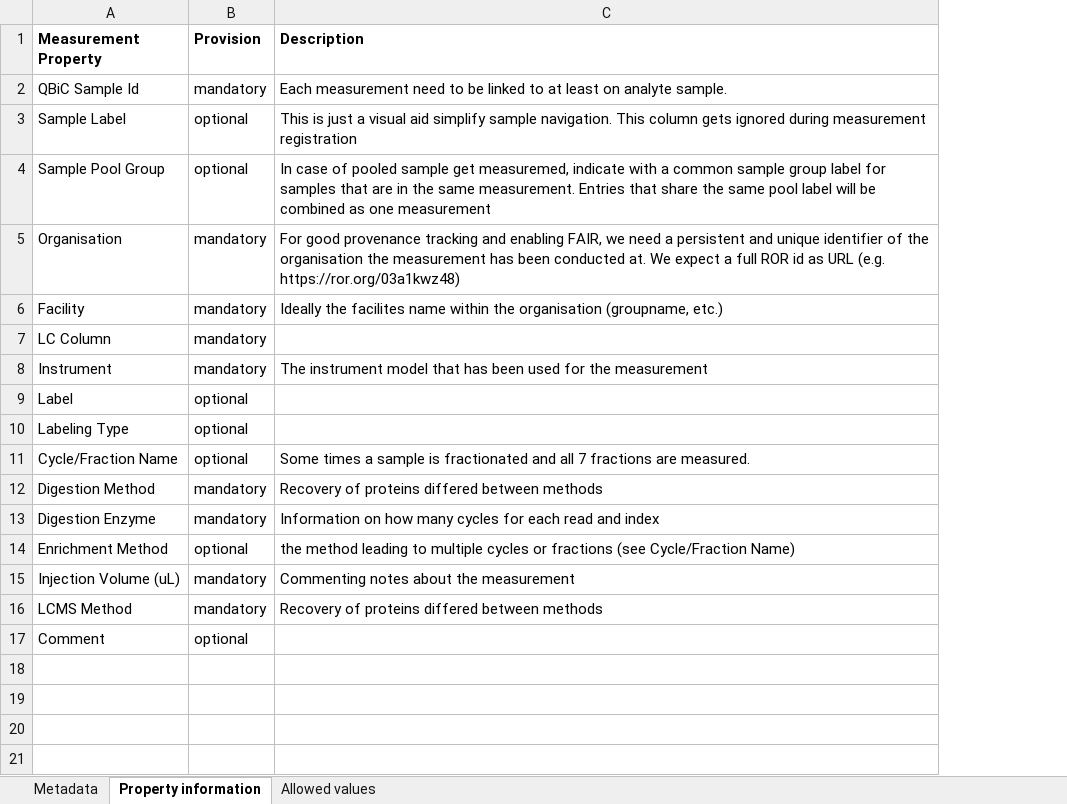
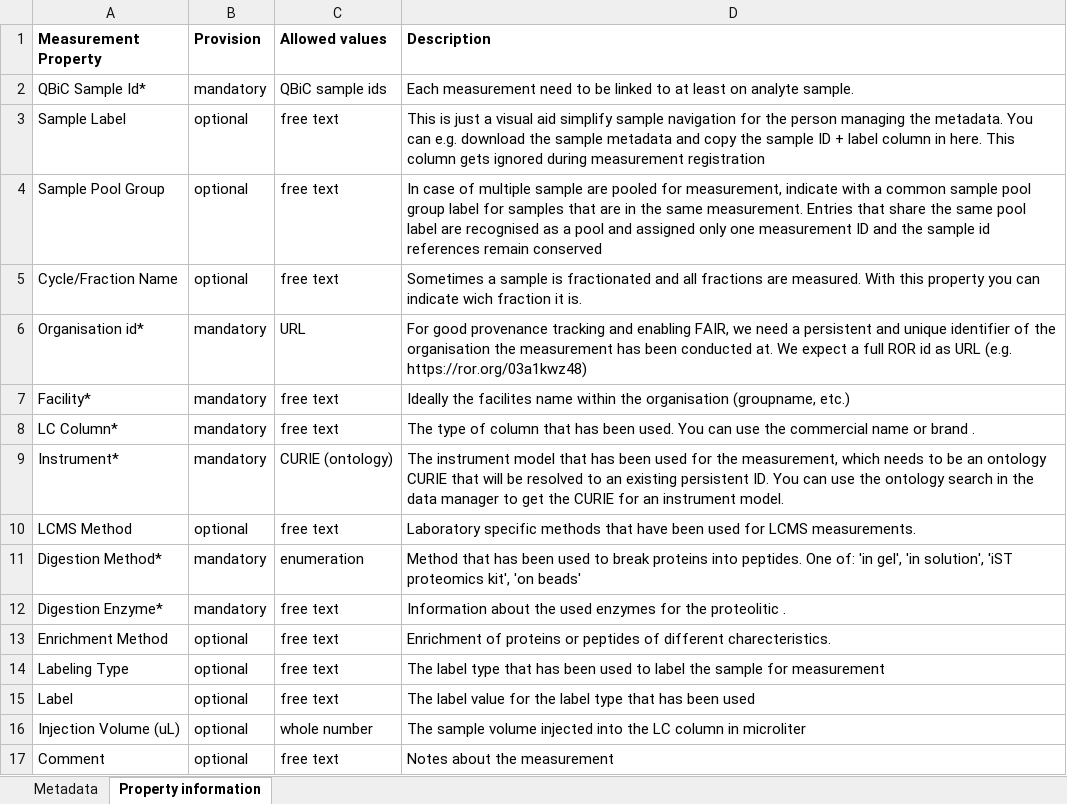
Before and after one commit to qbicsoftware/data-manager-app, an Excel workbook: user-interface/src/main/resources/templates/proteomics_measurement_registration_sheet.xlsx, sheet Property information, drawn as a sheet; values as stored, in another font and other column widths than the file's, no borders; removed rows and columns are numbered as before the commit, all else as after; the diff names each change by its address in the sheet, - before the commit and + after, or states it on an @@ line.

Commit message:
Update metadata requirements for measurements (#577)
* Update NGS and PXP template

* Injection volume and LCMS method not mandatory anymore

* Allow empty values for injection volume

* Remove tests for now optional fields

* Update proteomics measurement template

* Correct grammar

---------

Co-authored-by: Tobias Koch <tobias.koch@qbic.uni-tuebingen.de>

```diff
--- a/user-interface/src/main/resources/templates/proteomics_measurement_registration_sheet.xlsx (sheet Property information)
+++ b/user-interface/src/main/resources/templates/proteomics_measurement_registration_sheet.xlsx (sheet Property information)
-sheet tab: Allowed values
+column C (Allowed values), rows 2-4: QBiC sample ids | free text | free text; rows 6-13: URL | free text | free text | CURIE (ontology) | free text | enumeration | free text | free text; rows 16-17: whole number | free text
-A2 (Measurement Property): QBiC Sample Id
+A2 (Measurement Property): QBiC Sample Id*
-D3 (Description): …simplify sample navigation. This column…
+D3 (Description): …simplify sample navigation for the person managing the metadata. You can e.g. download the sample metadata and copy the sample ID + label column in here. This column…
-D4 (Description): …case of pooled sample get measuremed, indicate with a common sample group label for samples that are in the same measurement. Entries that share the same pool label will be combined as one measurement
+D4 (Description): …case of multiple sample are pooled for measurement, indicate with a common sample pool group label for samples that are in the same measurement. Entries that share the same pool label are recognised as a pool and assigned only one measurement ID and the sample id references remain conserved
+row 5: Cycle/Fraction Name | optional | free text | Sometimes a sample is fractionated and all fractions are measured. With this property you can indicate wich fraction it is.
-A6 (Measurement Property): Organisation
+A6 (Measurement Property): Organisation id*
-A7 (Measurement Property): Facility
+A7 (Measurement Property): Facility*
-A8 (Measurement Property): LC Column
+A8 (Measurement Property): LC Column*
-D8 (Description): (empty)
+D8 (Description): The type of column that has been used. You can use the commercial name or brand .
-A9 (Measurement Property): Instrument
+A9 (Measurement Property): Instrument*
-D9 (Description): …for the measurement
+D9 (Description): …for the measurement, which needs to be an ontology CURIE that will be resolved to an existing persistent ID. You can use the ontology search in the data manager to get the CURIE for an instrument model.
-row 9: Label | optional
-row 10: Labeling Type | optional
-A10 (Measurement Property): Cycle/Fraction Name
+A10 (Measurement Property): LCMS Method
-D10 (Description): Some times a sample is fractionated and all 7 fractions are measured.
+D10 (Description): Laboratory specific methods that have been used for LCMS measurements.
-A11 (Measurement Property): Digestion Method
+A11 (Measurement Property): Digestion Method*
-D11 (Description): Recovery of proteins differed between methods
+D11 (Description): Method that has been used to break proteins into peptides. One of: 'in gel', 'in solution', 'iST proteomics kit', 'on beads'
-A12 (Measurement Property): Digestion Enzyme
+A12 (Measurement Property): Digestion Enzyme*
-D12 (Description): Information on how many cycles for each read and index
+D12 (Description): Information about the used enzymes for the proteolitic .
-D13 (Description): the method leading to multiple cycles or fractions (see Cycle/Fraction Name)
+D13 (Description): Enrichment of proteins or peptides of different charecteristics.
+row 14: Labeling Type | optional | free text | The label type that has been used to label the sample for measurement
+row 15: Label | optional | free text | The label value for the label type that has been used
-B16 (Provision): mandatory
+B16 (Provision): optional
-D16 (Description): Commenting notes about the measurement
+D16 (Description): The sample volume injected into the LC column in microliter
-row 16: LCMS Method | mandatory | Recovery of proteins differed between methods
-D17 (Description): (empty)
+D17 (Description): Notes about the measurement
```
Also changed, not shown: sheet Metadata, 4 other files.
